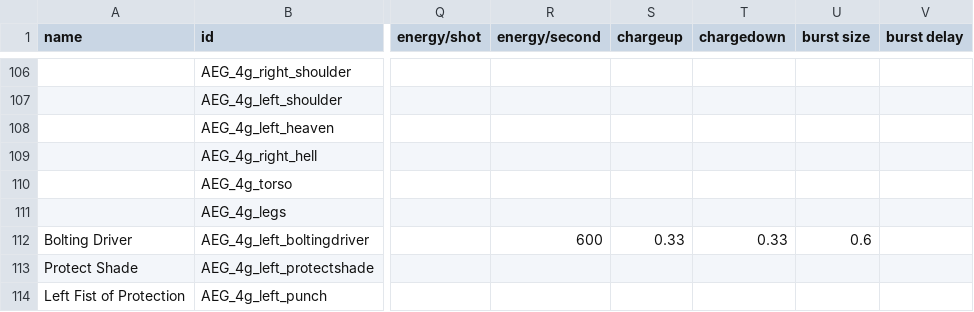
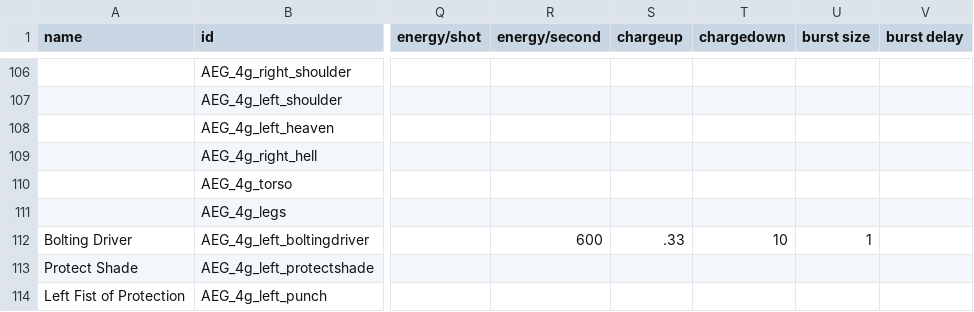
Before and after one commit to OmegaCore7/AEG, a CSV file: data/weapons/weapon_data.csv, drawn as a sheet; only a part is shown, gaps mark what is left out; the diff names each change by its address in the sheet, - before the commit and + after, or states it on an @@ line.

```diff
--- a/data/weapons/weapon_data.csv
+++ b/data/weapons/weapon_data.csv
-S112 (chargeup): 0.33
+S112 (chargeup): .33
-T112 (chargedown): 0.33
+T112 (chargedown): 10
-U112 (burst size): 0.6
+U112 (burst size): 1
```
Also changed, not shown: 1 other file.
